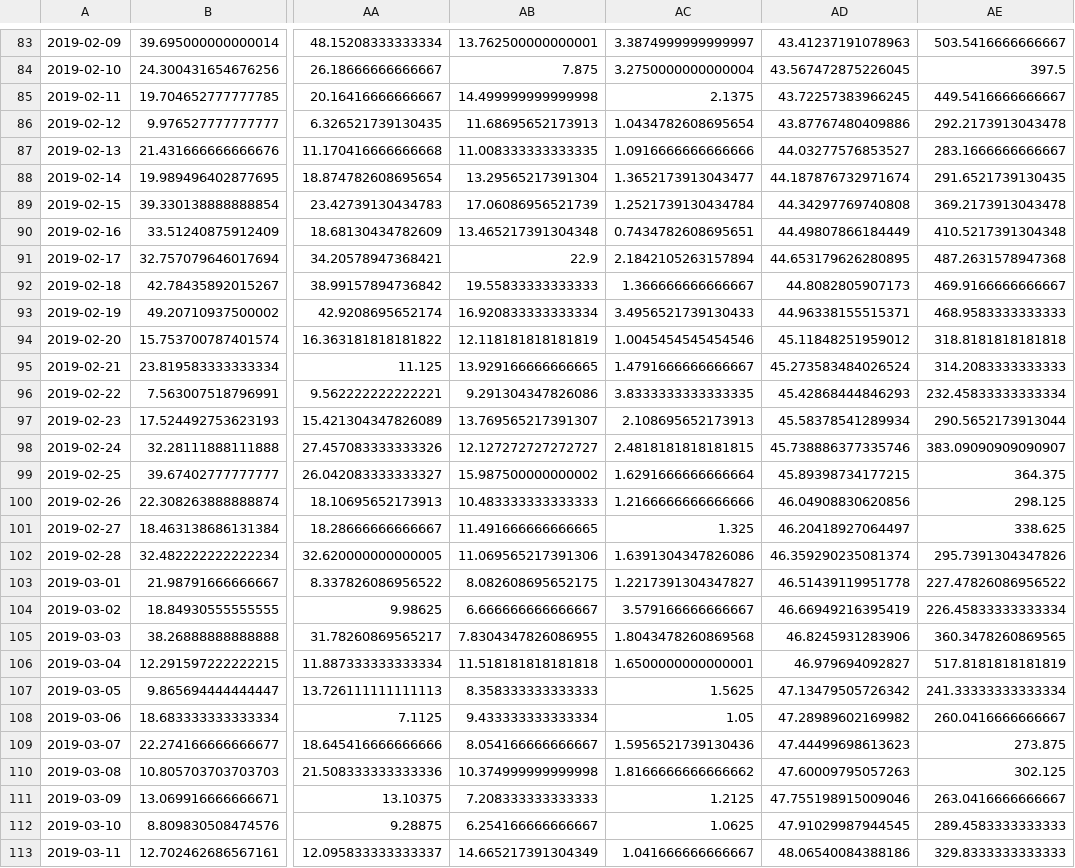
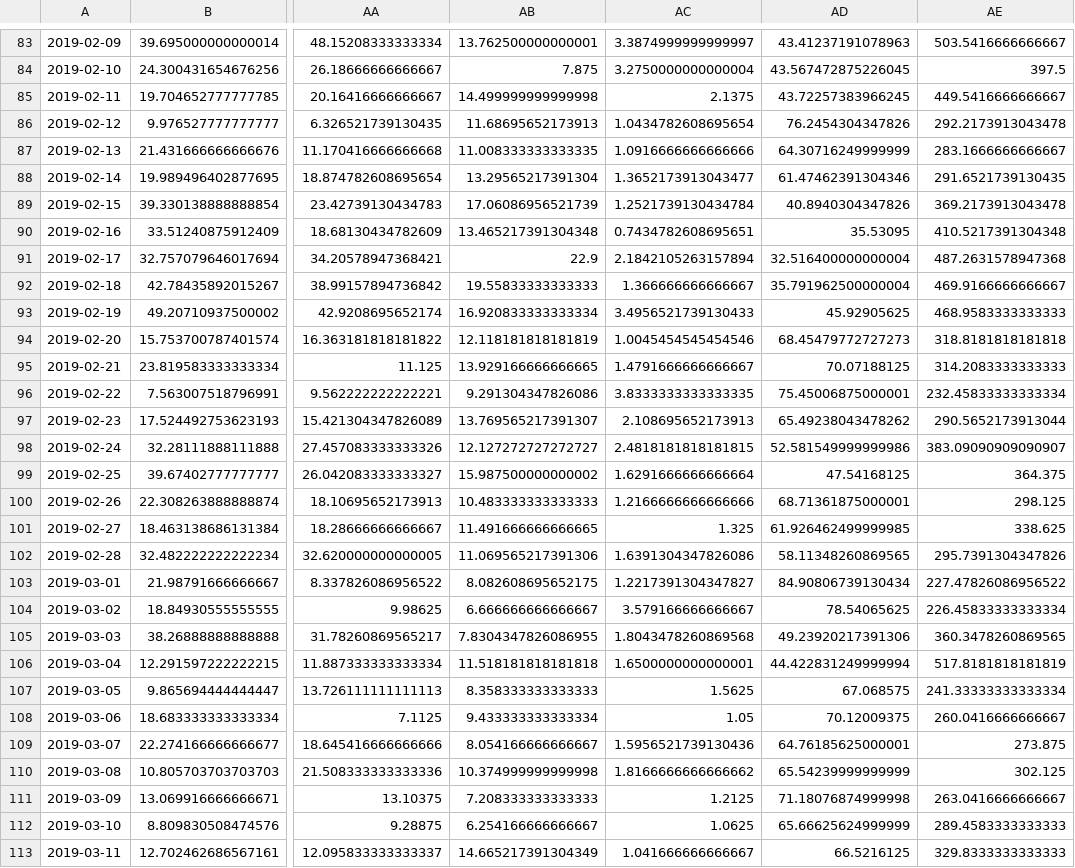
Before and after one commit to PrzemyslawSarnacki/AirQualityPrediction, a CSV file: data/airq_data_2.csv, drawn as a sheet; only a part is shown, gaps mark what is left out; the diff covers the shown part only; the diff names each change by its address in the sheet, - before the commit and + after, or states it on an @@ line.

Commit message:
o3 filled

```diff
--- a/data/airq_data_2.csv
+++ b/data/airq_data_2.csv
-AD86: 43.87767480409886
+AD86: 76.2454304347826
-AD87: 44.03277576853527
+AD87: 64.30716249999999
-AD88: 44.187876732971674
+AD88: 61.47462391304346
-AD89: 44.34297769740808
+AD89: 40.8940304347826
-AD90: 44.49807866184449
+AD90: 35.53095
-AD91: 44.653179626280895
+AD91: 32.516400000000004
-AD92: 44.8082805907173
+AD92: 35.791962500000004
-AD93: 44.96338155515371
+AD93: 45.92905625
-AD94: 45.11848251959012
+AD94: 68.45479772727273
-AD95: 45.273583484026524
+AD95: 70.07188125
-AD96: 45.42868444846293
+AD96: 75.45006875000001
-AD97: 45.58378541289934
+AD97: 65.49238043478262
-AD98: 45.738886377335746
+AD98: 52.581549999999986
-AD99: 45.89398734177215
+AD99: 47.54168125
-AD100: 46.04908830620856
+AD100: 68.71361875000001
-AD101: 46.20418927064497
+AD101: 61.926462499999985
-AD102: 46.359290235081374
+AD102: 58.11348260869565
-AD103: 46.51439119951778
+AD103: 84.90806739130434
-AD104: 46.66949216395419
+AD104: 78.54065625
-AD105: 46.8245931283906
+AD105: 49.23920217391306
-AD106: 46.979694092827
+AD106: 44.422831249999994
-AD107: 47.13479505726342
+AD107: 67.068575
-AD108: 47.28989602169982
+AD108: 70.12009375
-AD109: 47.44499698613623
+AD109: 64.76185625000001
-AD110: 47.60009795057263
+AD110: 65.54239999999999
-AD111: 47.755198915009046
+AD111: 71.18076874999998
-AD112: 47.91029987944545
+AD112: 65.66625624999999
-AD113: 48.06540084388186
+AD113: 66.5216125
```
Also changed, not shown: 45 edited cells elsewhere in this file.
